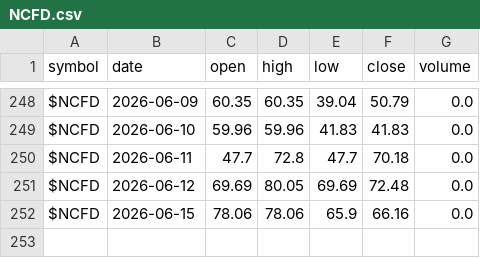
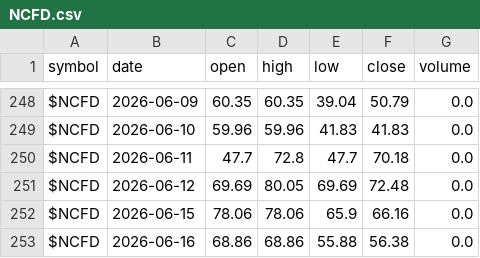
Before and after one commit to co-codin/algo-trading, a CSV file: historical_data/breadth/NCFD.csv, drawn as a sheet; only a part is shown, gaps mark what is left out.

Commit message:
Refresh breadth snapshots
Adds the latest 2026-06-16 breadth rows to the tracked market breadth CSV snapshots.

Constraint: User explicitly requested these generated historical_data/breadth CSV updates be pushed to origin main.

Rejected: Bundling with feature branch | the user requested origin main directly for these data snapshots.

Confidence: high

Scope-risk: narrow

Directive: Keep generated breadth snapshot commits separate from application feature changes.

Tested: awk validation over changed breadth CSVs confirmed seven fields per row; inspected appended 2026-06-16 tails.

Not-tested: Full application test suite not rerun for data-only CSV snapshot update.

```diff
--- a/historical_data/breadth/NCFD.csv
+++ b/historical_data/breadth/NCFD.csv
@@ -252 +252,2 @@ $NCFD,2026-06-12,69.69,80.05,69.69,72.48,0.0
 $NCFD,2026-06-15,78.06,78.06,65.9,66.16,0.0
+$NCFD,2026-06-16,68.86,68.86,55.88,56.38,0.0
```
Also changed, not shown: historical_data/breadth/NCFI.csv, historical_data/breadth/NCOH.csv, 12 other files.
